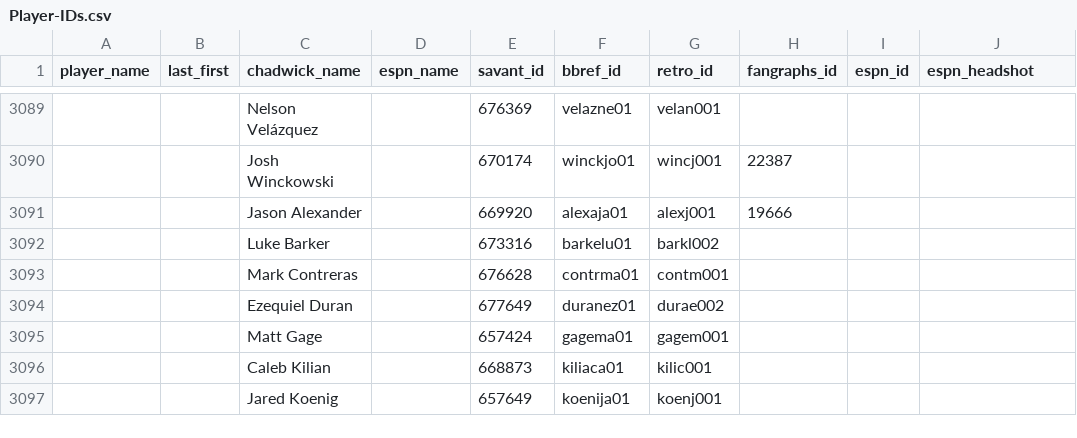
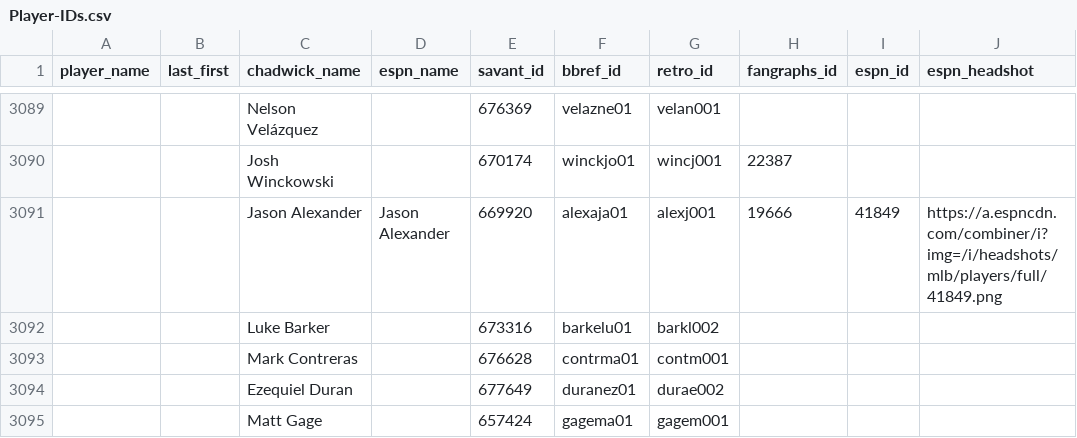
Before and after one commit to camdenk/mlbplotR-data, a CSV file: Player-IDs.csv, drawn as a sheet; only a part is shown, gaps mark what is left out; the shorter side is filled out with more unchanged rows; the diff names each change by its address in the sheet, - before the commit and + after, or states it on an @@ line.

Commit message:
Jason Alexander headshot

```diff
--- a/Player-IDs.csv
+++ b/Player-IDs.csv
-D3091 (espn_name): (empty)
+D3091 (espn_name): Jason Alexander
-I3091 (espn_id): (empty)
+I3091 (espn_id): 41849
-J3091 (espn_headshot): (empty)
+J3091 (espn_headshot): https://a.espncdn.com/combiner/i?img=/i/headshots/mlb/players/full/41849.png
```
Also changed, not shown: 1 other file.
